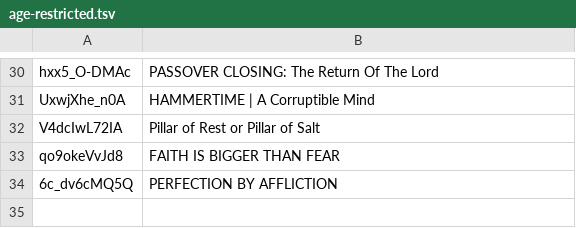
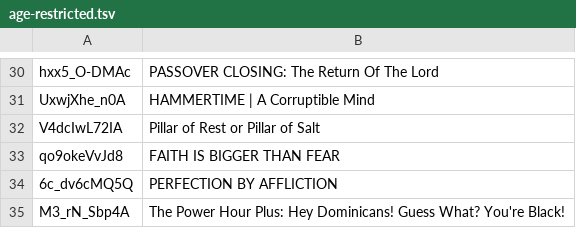
Before and after one commit to DevSecObie/cyberjudah, a TSV file: blog/age-restricted.tsv, drawn as a sheet; only a part is shown, gaps mark what is left out; the diff names each change by its address in the sheet, - before the commit and + after, or states it on an @@ line.

```diff
--- a/blog/age-restricted.tsv
+++ b/blog/age-restricted.tsv
+row 35: M3_rN_Sbp4A | The Power Hour Plus: Hey Dominicans! Guess What? You're Black!
```
Also changed, not shown: blog/channel-meta.tsv, blog/no-captions.tsv, 23 other files.
